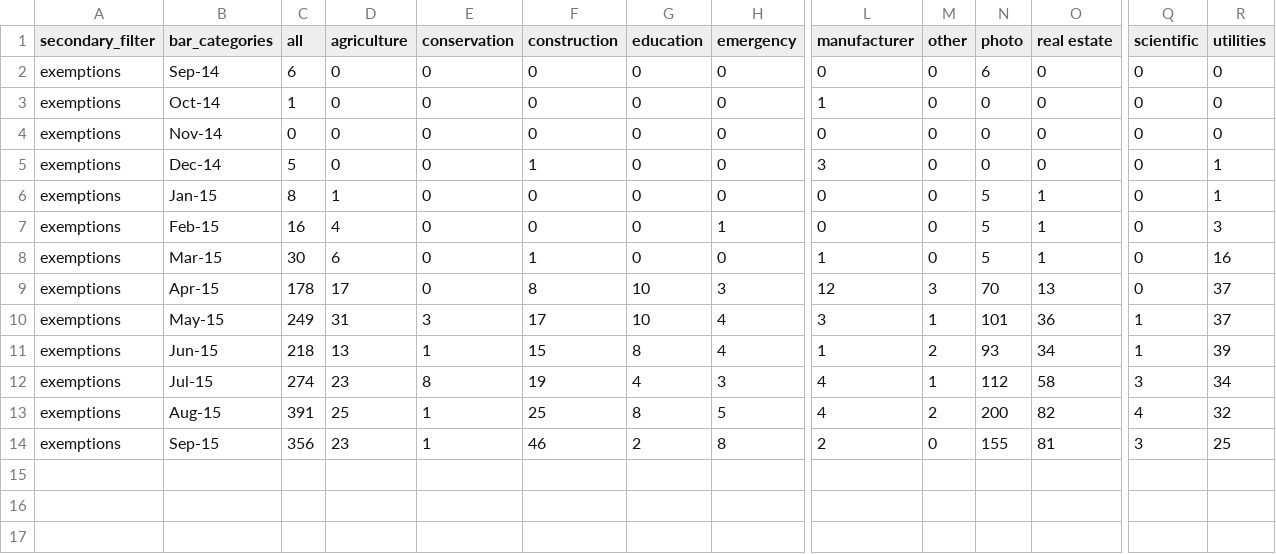
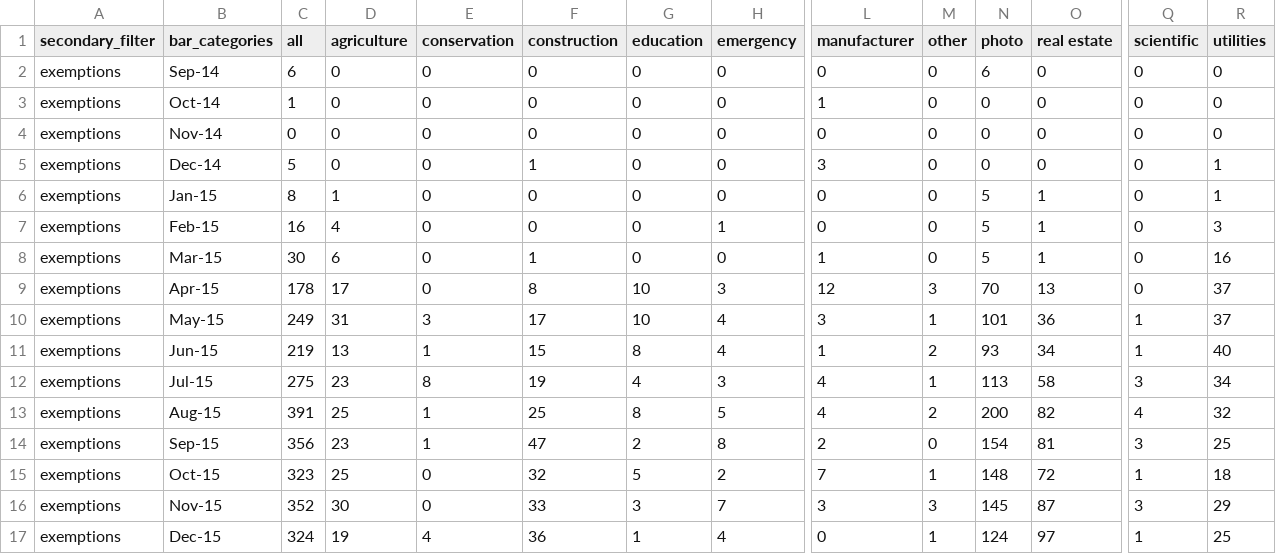
Before and after one commit to voxmedia/data-projects, a CSV file: verge-drones-over-america/drone-data-processed.csv, drawn as a sheet; only a part is shown, gaps mark what is left out; rows hold the shown columns only; the diff names each change by its address in the sheet, - before the commit and + after, or states it on an @@ line.

Commit message:
update drone data to the end of 2015

```diff
--- a/verge-drones-over-america/drone-data-processed.csv
+++ b/verge-drones-over-america/drone-data-processed.csv
-C11 (all): 218
+C11 (all): 219
-R11 (utilities): 39
+R11 (utilities): 40
-C12 (all): 274
+C12 (all): 275
-N12 (photo): 112
+N12 (photo): 113
-F14 (construction): 46
+F14 (construction): 47
-N14 (photo): 155
+N14 (photo): 154
+row 15: exemptions | Oct-15 | 323 | 25 | 0 | 32 | 5 | 2 | 7 | 1 | 148 | 72 | 1 | 18
+row 16: exemptions | Nov-15 | 352 | 30 | 0 | 33 | 3 | 7 | 3 | 3 | 145 | 87 | 3 | 29
+row 17: exemptions | Dec-15 | 324 | 19 | 4 | 36 | 1 | 4 | 0 | 1 | 124 | 97 | 1 | 25
```
Also changed, not shown: 4 other files.
